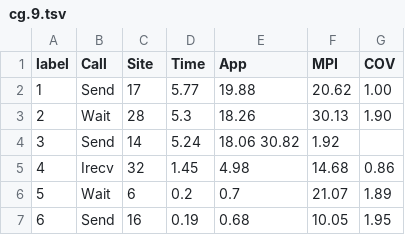
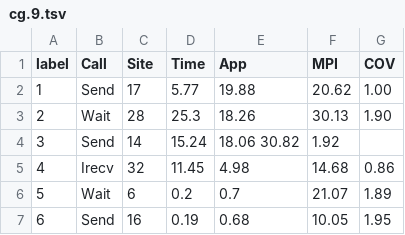
Before and after one commit to amishra159/D3-Vis, a TSV file: Data/cg.9.tsv, drawn as a sheet.

```diff
--- a/Data/cg.9.tsv
+++ b/Data/cg.9.tsv
@@ -2,5 +2,5 @@ label	Call	Site	Time	App	MPI	COV
 1	Send	17	5.77	19.88	20.62	1.00
-2	Wait	28	5.3	18.26	30.13	1.90
-3	Send	14	5.24	18.06   30.82	1.92
-4	Irecv	32	1.45	4.98	14.68	0.86
+2	Wait	28	25.3	18.26	30.13	1.90
+3	Send	14	15.24	18.06   30.82	1.92
+4	Irecv	32	11.45	4.98	14.68	0.86
 5	Wait	6	0.2	0.7	21.07	1.89
```
Also changed, not shown: Data/cg.10.tsv, Data/cg.11.tsv, 3 other files.
